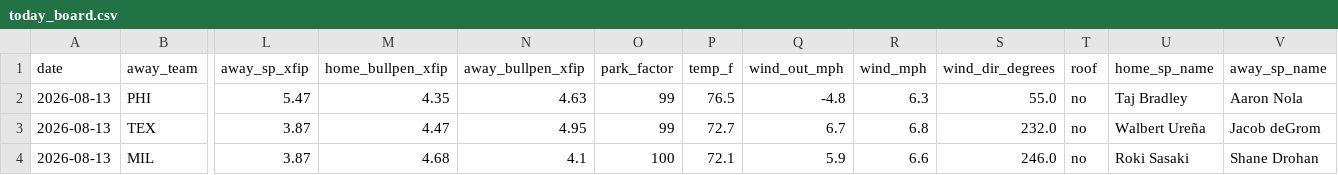
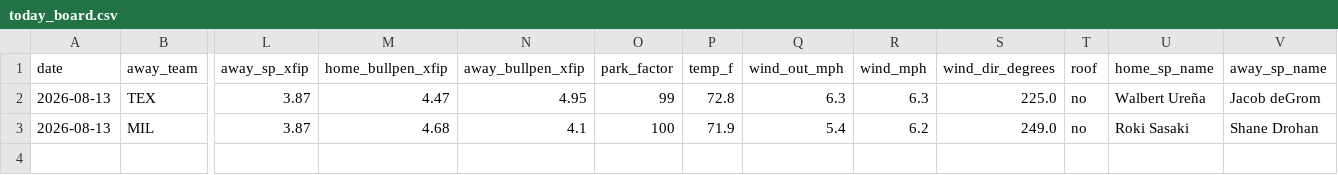
Before and after one commit to Jackstein0/atsrecipts-live-model, a CSV file: atsrecipts-upload-ready/data/processed/today_board.csv, drawn as a sheet; only a part is shown, gaps mark what is left out; removed rows and columns are numbered as before the commit, all else as after; rows hold the shown columns only; the diff names each change by its address in the sheet, - before the commit and + after, or states it on an @@ line.

```diff
--- a/atsrecipts-upload-ready/data/processed/today_board.csv
+++ b/atsrecipts-upload-ready/data/processed/today_board.csv
-row 2: 2026-08-13 | PHI | 5.47 | 4.35 | 4.63 | 99 | 76.5 | -4.8 | 6.3 | 55.0 | no | Taj Bradley | Aaron Nola
-P2 (temp_f): 72.7
+P2 (temp_f): 72.8
-Q2 (wind_out_mph): 6.7
+Q2 (wind_out_mph): 6.3
-R2 (wind_mph): 6.8
+R2 (wind_mph): 6.3
-S2 (wind_dir_degrees): 232.0
+S2 (wind_dir_degrees): 225.0
-P3 (temp_f): 72.1
+P3 (temp_f): 71.9
-Q3 (wind_out_mph): 5.9
+Q3 (wind_out_mph): 5.4
-R3 (wind_mph): 6.6
+R3 (wind_mph): 6.2
-S3 (wind_dir_degrees): 246.0
+S3 (wind_dir_degrees): 249.0
```
Also changed, not shown: atsrecipts-upload-ready/data/processed/historical_games.csv, atsrecipts-upload-ready/data/processed/pick_tracker.csv, 13 other files.
